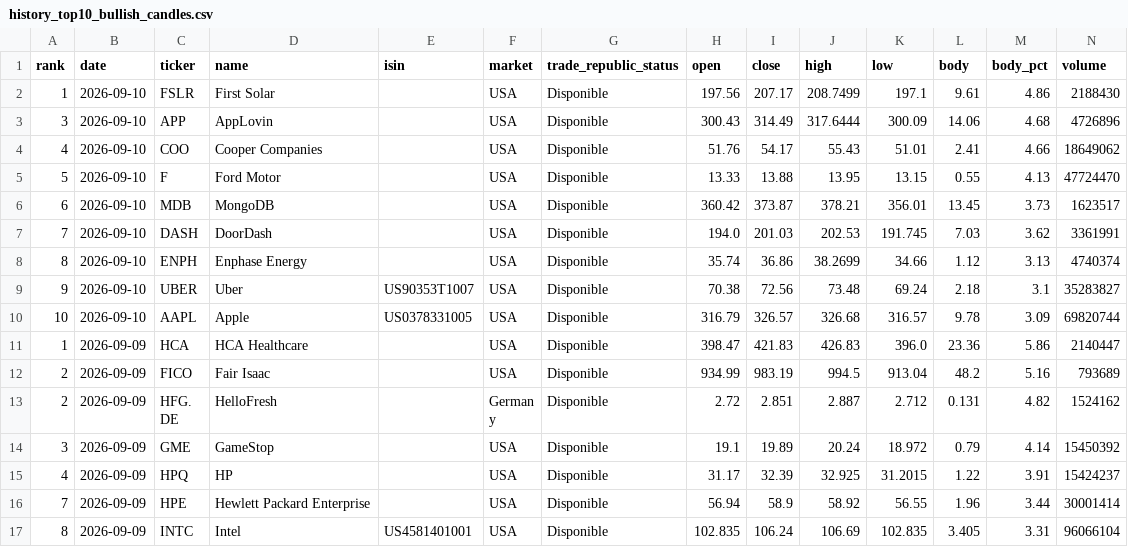
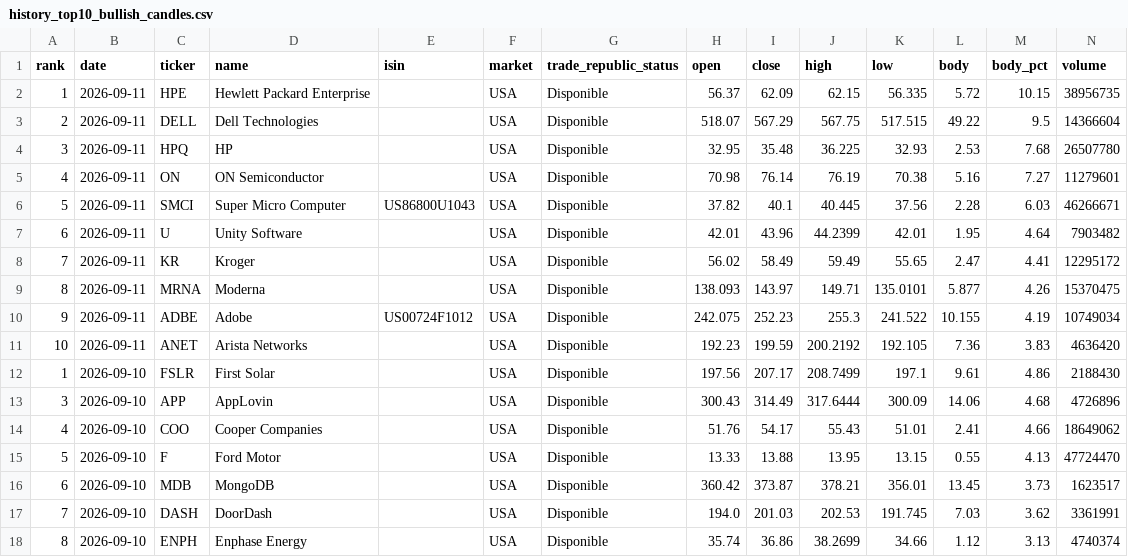
Before and after one commit to instialejandro-stack/stock-candle-scanner-actions, a CSV file: output/history_top10_bullish_candles.csv, drawn as a sheet; only a part is shown; the shorter side is filled out with more unchanged rows.

```diff
--- a/output/history_top10_bullish_candles.csv
+++ b/output/history_top10_bullish_candles.csv
@@ -1,2 +1,12 @@
 rank,date,ticker,name,isin,market,trade_republic_status,open,close,high,low,body,body_pct,volume
+1,2026-09-11,HPE,Hewlett Packard Enterprise,,USA,Disponible,56.37,62.09,62.15,56.335,5.72,10.15,38956735
+2,2026-09-11,DELL,Dell Technologies,,USA,Disponible,518.07,567.29,567.75,517.515,49.22,9.5,14366604
+3,2026-09-11,HPQ,HP,,USA,Disponible,32.95,35.48,36.225,32.93,2.53,7.68,26507780
+4,2026-09-11,ON,ON Semiconductor,,USA,Disponible,70.98,76.14,76.19,70.38,5.16,7.27,11279601
+5,2026-09-11,SMCI,Super Micro Computer,US86800U1043,USA,Disponible,37.82,40.1,40.445,37.56,2.28,6.03,46266671
+6,2026-09-11,U,Unity Software,,USA,Disponible,42.01,43.96,44.2399,42.01,1.95,4.64,7903482
+7,2026-09-11,KR,Kroger,,USA,Disponible,56.02,58.49,59.49,55.65,2.47,4.41,12295172
+8,2026-09-11,MRNA,Moderna,,USA,Disponible,138.093,143.97,149.71,135.0101,5.877,4.26,15370475
+9,2026-09-11,ADBE,Adobe,US00724F1012,USA,Disponible,242.075,252.23,255.3,241.522,10.155,4.19,10749034
+10,2026-09-11,ANET,Arista Networks,,USA,Disponible,192.23,199.59,200.2192,192.105,7.36,3.83,4636420
 1,2026-09-10,FSLR,First Solar,,USA,Disponible,197.56,207.17,208.7499,197.1,9.61,4.86,2188430
```
Also changed, not shown: output/history_intraday_candidates.csv, output/intraday_candidates.csv, 2 other files.
